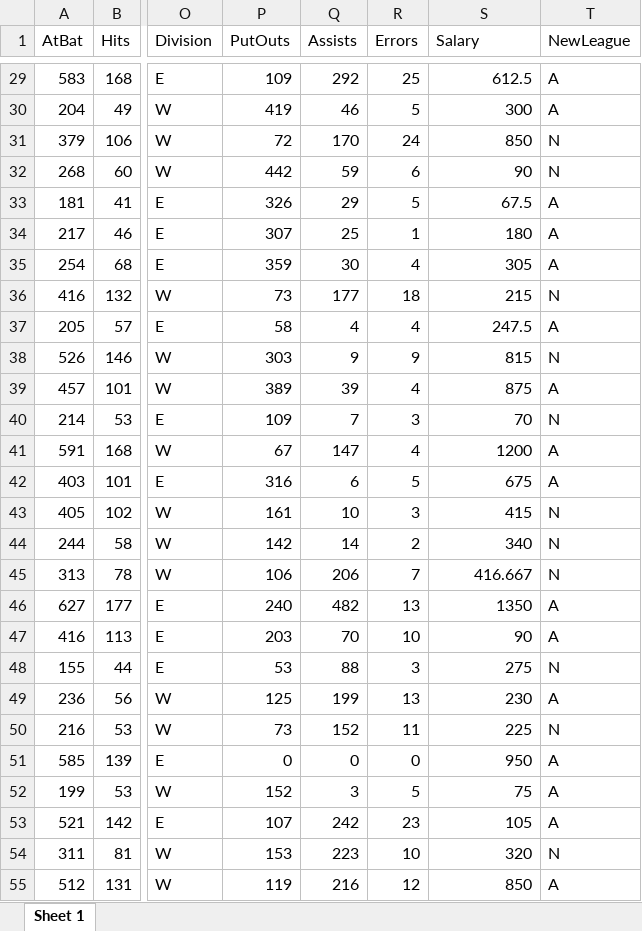
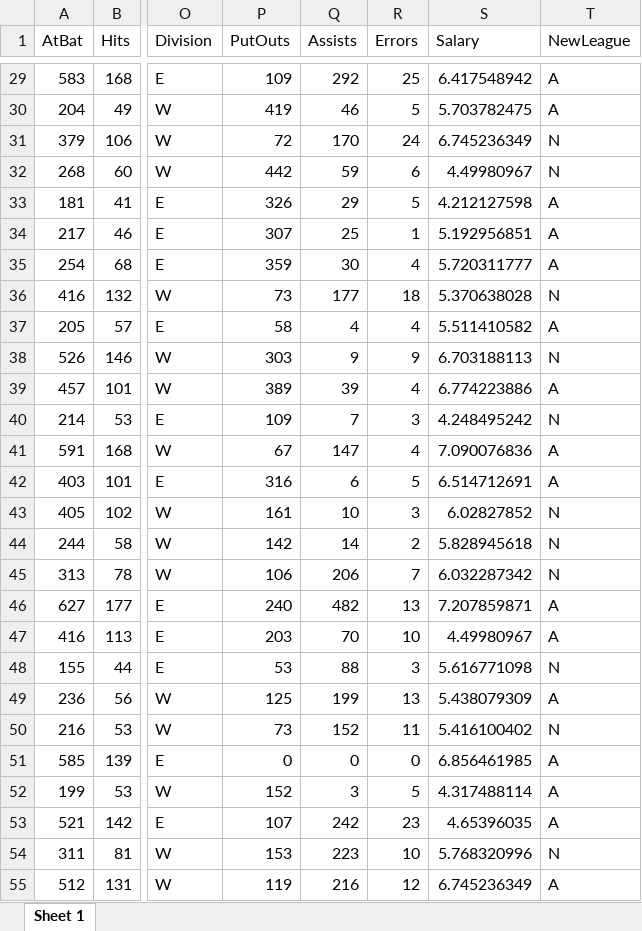
Before and after one commit to Camii-ec/tarea2, an Excel workbook: hitters.xlsx, sheet Sheet 1, drawn as a sheet; only a part is shown, gaps mark what is left out; values as stored, in another font and other column widths than the file's, no borders; the diff covers the shown part only; the diff names each change by its address in the sheet, - before the commit and + after, or states it on an @@ line.

```diff
--- a/hitters.xlsx (sheet Sheet 1)
+++ b/hitters.xlsx (sheet Sheet 1)
-S29 (Salary): 612.5
+S29 (Salary): 6.417548942
-S30 (Salary): 300
+S30 (Salary): 5.703782475
-S31 (Salary): 850
+S31 (Salary): 6.745236349
-S32 (Salary): 90
+S32 (Salary): 4.49980967
-S33 (Salary): 67.5
+S33 (Salary): 4.212127598
-S34 (Salary): 180
+S34 (Salary): 5.192956851
-S35 (Salary): 305
+S35 (Salary): 5.720311777
-S36 (Salary): 215
+S36 (Salary): 5.370638028
-S37 (Salary): 247.5
+S37 (Salary): 5.511410582
-S38 (Salary): 815
+S38 (Salary): 6.703188113
-S39 (Salary): 875
+S39 (Salary): 6.774223886
-S40 (Salary): 70
+S40 (Salary): 4.248495242
-S41 (Salary): 1200
+S41 (Salary): 7.090076836
-S42 (Salary): 675
+S42 (Salary): 6.514712691
-S43 (Salary): 415
+S43 (Salary): 6.02827852
-S44 (Salary): 340
+S44 (Salary): 5.828945618
-S45 (Salary): 416.667
+S45 (Salary): 6.032287342
-S46 (Salary): 1350
+S46 (Salary): 7.207859871
-S47 (Salary): 90
+S47 (Salary): 4.49980967
-S48 (Salary): 275
+S48 (Salary): 5.616771098
-S49 (Salary): 230
+S49 (Salary): 5.438079309
-S50 (Salary): 225
+S50 (Salary): 5.416100402
-S51 (Salary): 950
+S51 (Salary): 6.856461985
-S52 (Salary): 75
+S52 (Salary): 4.317488114
-S53 (Salary): 105
+S53 (Salary): 4.65396035
-S54 (Salary): 320
+S54 (Salary): 5.768320996
-S55 (Salary): 850
+S55 (Salary): 6.745236349
```
Also changed, not shown: 236 edited cells elsewhere in this sheet, 1 other file.
